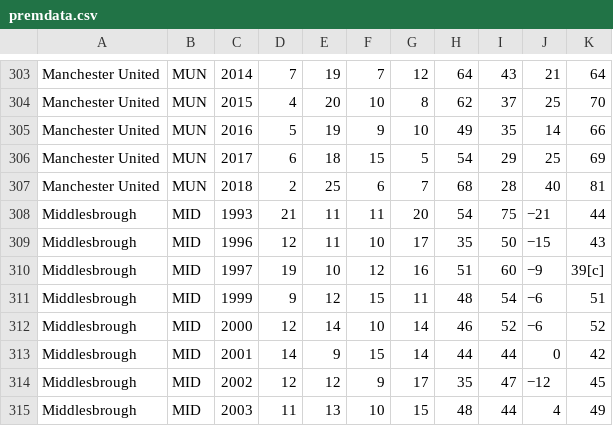
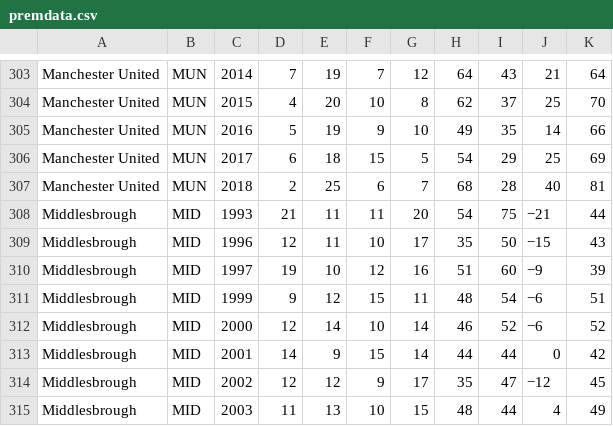
Before and after one commit to NickTooley/EPL-Statistics, a CSV file: flask/static/premdata.csv, drawn as a sheet; only a part is shown, gaps mark what is left out.

```diff
--- a/flask/static/premdata.csv
+++ b/flask/static/premdata.csv
@@ -309,3 +309,3 @@ Middlesbrough,MID,1993,21,11,11,20,54,75,−21,44
 Middlesbrough,MID,1996,12,11,10,17,35,50,−15,43
-Middlesbrough,MID,1997,19,10,12,16,51,60,−9,39[c]
+Middlesbrough,MID,1997,19,10,12,16,51,60,−9,39
 Middlesbrough,MID,1999,9,12,15,11,48,54,−6,51
```
Also changed, not shown: 5 other files.
